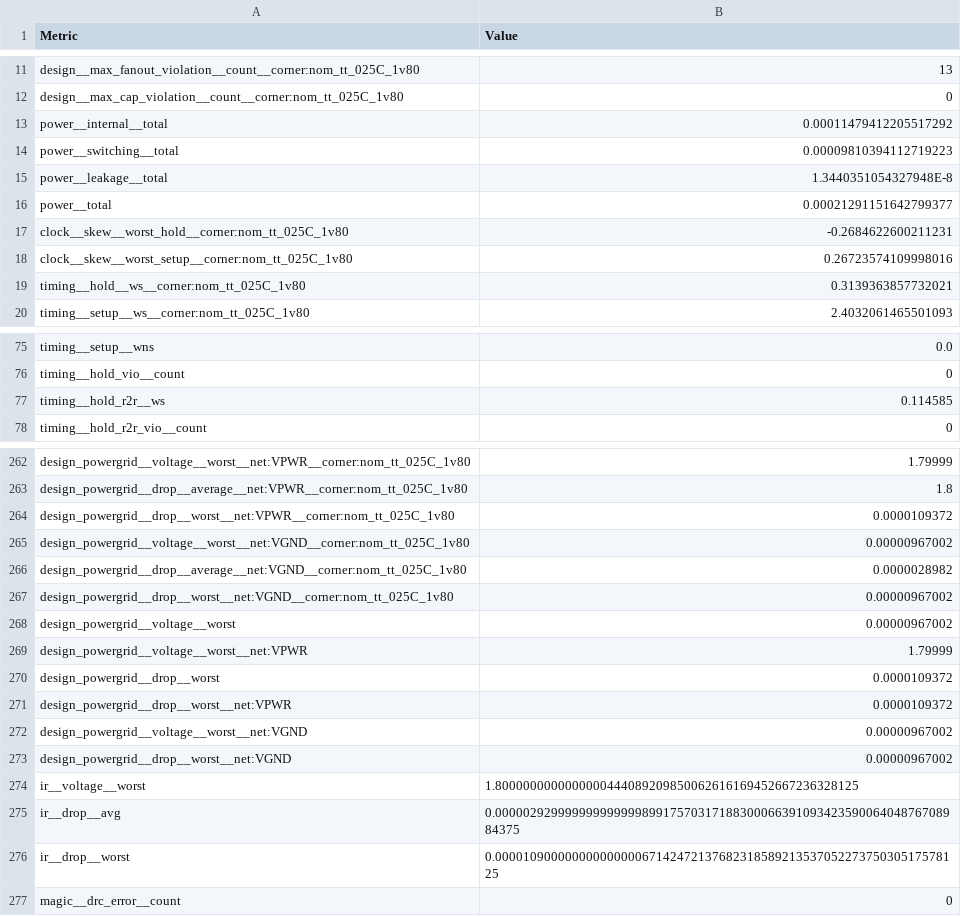
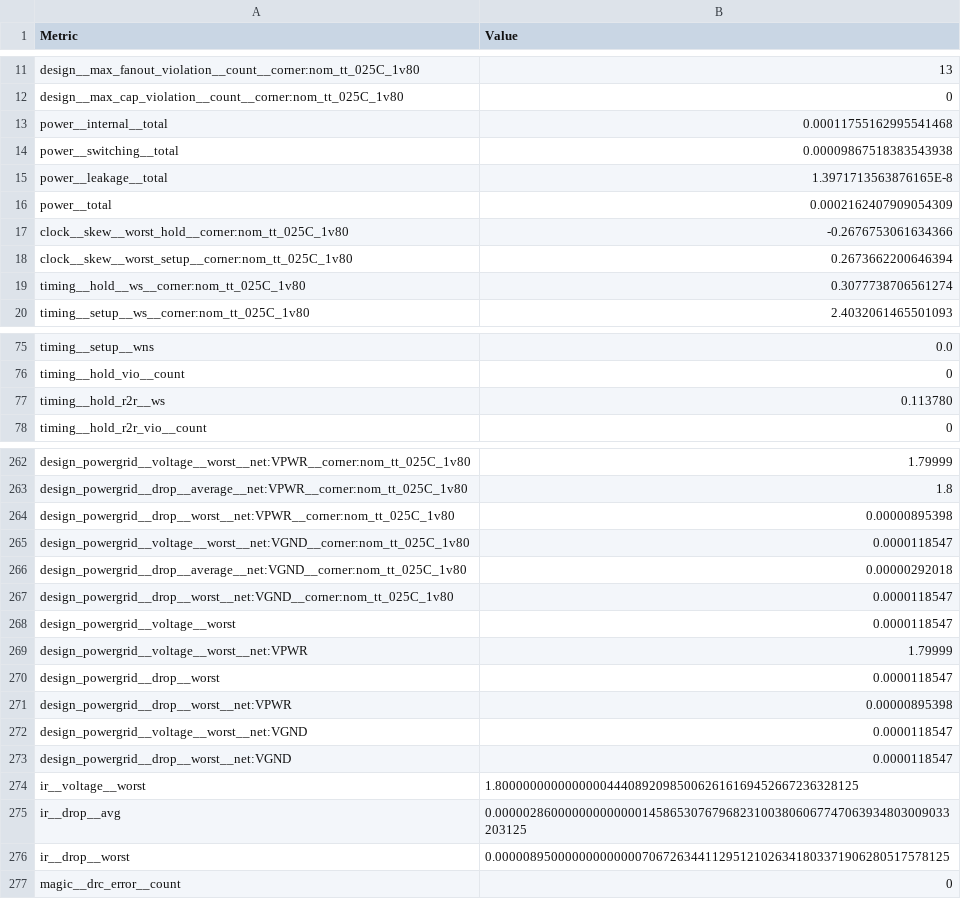
Before and after one commit to krisjdev/tinytapeout-sky-25a, a CSV file: projects/tt_um_urish_simon/stats/metrics.csv, drawn as a sheet; only a part is shown, gaps mark what is left out; the diff covers the shown part only.

```diff
--- a/projects/tt_um_urish_simon/stats/metrics.csv
+++ b/projects/tt_um_urish_simon/stats/metrics.csv
@@ -12,9 +12,9 @@ design__max_fanout_violation__count__corner:nom_tt_025C_1v80,13
 design__max_cap_violation__count__corner:nom_tt_025C_1v80,0
-power__internal__total,0.00011479412205517292
-power__switching__total,0.00009810394112719223
-power__leakage__total,1.3440351054327948E-8
-power__total,0.00021291151642799377
-clock__skew__worst_hold__corner:nom_tt_025C_1v80,-0.2684622600211231
-clock__skew__worst_setup__corner:nom_tt_025C_1v80,0.26723574109998016
-timing__hold__ws__corner:nom_tt_025C_1v80,0.3139363857732021
+power__internal__total,0.00011755162995541468
+power__switching__total,0.00009867518383543938
+power__leakage__total,1.3971713563876165E-8
+power__total,0.0002162407909054309
+clock__skew__worst_hold__corner:nom_tt_025C_1v80,-0.2676753061634366
+clock__skew__worst_setup__corner:nom_tt_025C_1v80,0.2673662200646394
+timing__hold__ws__corner:nom_tt_025C_1v80,0.3077738706561274
 timing__setup__ws__corner:nom_tt_025C_1v80,2.4032061465501093
@@ -76,3 +76,3 @@ timing__setup__wns,0.0
 timing__hold_vio__count,0
-timing__hold_r2r__ws,0.114585
+timing__hold_r2r__ws,0.113780
 timing__hold_r2r_vio__count,0
@@ -263,15 +263,15 @@ design_powergrid__voltage__worst__net:VPWR__corner:nom_tt_025C_1v80,1.79999
 design_powergrid__drop__average__net:VPWR__corner:nom_tt_025C_1v80,1.8
-design_powergrid__drop__worst__net:VPWR__corner:nom_tt_025C_1v80,0.0000109372
-design_powergrid__voltage__worst__net:VGND__corner:nom_tt_025C_1v80,0.00000967002
-design_powergrid__drop__average__net:VGND__corner:nom_tt_025C_1v80,0.0000028982
-design_powergrid__drop__worst__net:VGND__corner:nom_tt_025C_1v80,0.00000967002
-design_powergrid__voltage__worst,0.00000967002
+design_powergrid__drop__worst__net:VPWR__corner:nom_tt_025C_1v80,0.00000895398
+design_powergrid__voltage__worst__net:VGND__corner:nom_tt_025C_1v80,0.0000118547
+design_powergrid__drop__average__net:VGND__corner:nom_tt_025C_1v80,0.00000292018
+design_powergrid__drop__worst__net:VGND__corner:nom_tt_025C_1v80,0.0000118547
+design_powergrid__voltage__worst,0.0000118547
 design_powergrid__voltage__worst__net:VPWR,1.79999
-design_powergrid__drop__worst,0.0000109372
-design_powergrid__drop__worst__net:VPWR,0.0000109372
-design_powergrid__voltage__worst__net:VGND,0.00000967002
-design_powergrid__drop__worst__net:VGND,0.00000967002
+design_powergrid__drop__worst,0.0000118547
+design_powergrid__drop__worst__net:VPWR,0.00000895398
+design_powergrid__voltage__worst__net:VGND,0.0000118547
+design_powergrid__drop__worst__net:VGND,0.0000118547
 ir__voltage__worst,1.8000000000000000444089209850062616169452667236328125
-ir__drop__avg,0.0000029299999999999998991757031718830006639109342359006404876708984375
-ir__drop__worst,0.0000109000000000000006714247213768231858921353705227375030517578125
+ir__drop__avg,0.00000286000000000000014586530767968231003806067747063934803009033203125
+ir__drop__worst,0.00000895000000000000070672634411295121026341803371906280517578125
 magic__drc_error__count,0
```
Also changed, not shown: 60 edited cells elsewhere in this file, 6 other files.
